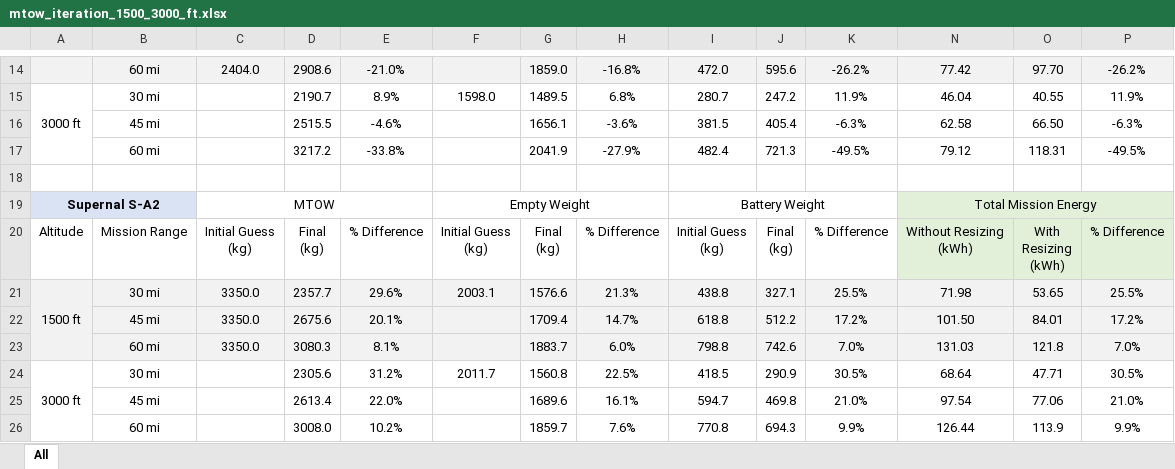
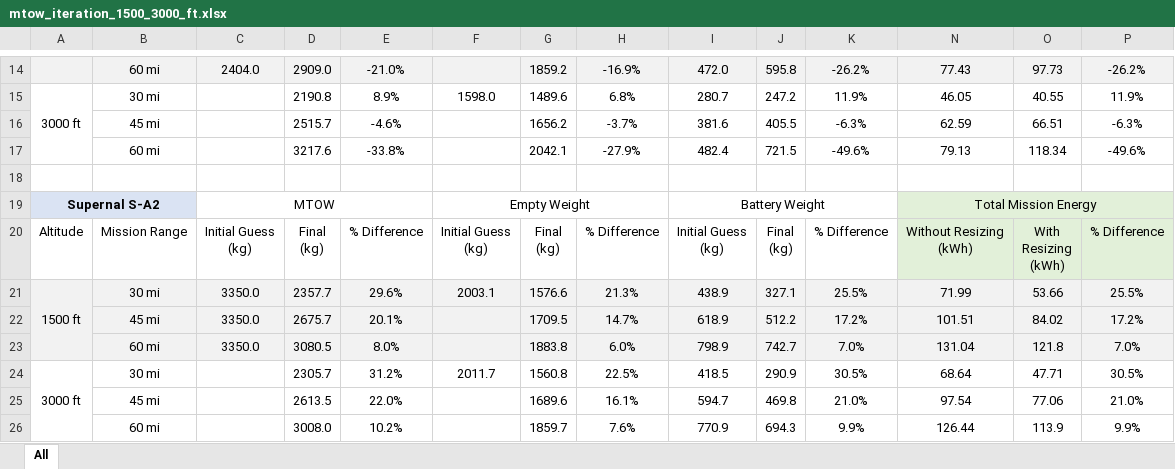
Before and after one commit to starbelt/evtolpy, an Excel workbook: analysis/cfg-case-study/result-summary/weight-analysis/mtow_iteration_1500_3000_ft.xlsx, sheet All, drawn as a sheet; only a part is shown, gaps mark what is left out; values as stored, in another font and other column widths than the file's, no borders; charts and pictures not drawn; removed rows and columns are numbered as before the commit, all else as after; the diff covers the shown part only; the diff names each change by its address in the sheet, - before the commit and + after, or states it on an @@ line.

```diff
--- a/analysis/cfg-case-study/result-summary/weight-analysis/mtow_iteration_1500_3000_ft.xlsx (sheet All)
+++ b/analysis/cfg-case-study/result-summary/weight-analysis/mtow_iteration_1500_3000_ft.xlsx (sheet All)
-D14: 2908.6
+D14: 2909.0
-G14: 1859.0
+G14: 1859.2
-H14: -16.8%
+H14: -16.9%
-J14: 595.6
+J14: 595.8
-N14: 77.42
+N14: 77.43
-O14: 97.70
+O14: 97.73
-D15: 2190.7
+D15: 2190.8
-G15: 1489.5
+G15: 1489.6
-N15: 46.04
+N15: 46.05
-row 16:  | 45 mi |  | 2515.5 | -4.6% |  | 1656.1 | -3.6% | 381.5 | 405.4 | -6.3% | 62.58 | 66.50 | -6.3%
-row 17:  | 60 mi |  | 3217.2 | -33.8% |  | 2041.9 | -27.9% | 482.4 | 721.3 | -49.5% | 79.12 | 118.31 | -49.5%
+row 16:  | 45 mi |  | 2515.7 | -4.6% |  | 1656.2 | -3.7% | 381.6 | 405.5 | -6.3% | 62.59 | 66.51 | -6.3%
+row 17:  | 60 mi |  | 3217.6 | -33.8% |  | 2042.1 | -27.9% | 482.4 | 721.5 | -49.6% | 79.13 | 118.34 | -49.6%
-I21: 438.8
+I21: 438.9
-N21: 71.98
+N21: 71.99
-O21: 53.65
+O21: 53.66
-D22: 2675.6
+D22: 2675.7
-G22: 1709.4
+G22: 1709.5
-I22: 618.8
+I22: 618.9
-N22: 101.50
+N22: 101.51
-O22: 84.01
+O22: 84.02
-D23: 3080.3
+D23: 3080.5
-E23: 8.1%
+E23: 8.0%
-G23: 1883.7
+G23: 1883.8
-I23: 798.8
+I23: 798.9
-J23: 742.6
+J23: 742.7
-N23: 131.03
+N23: 131.04
-D24: 2305.6
+D24: 2305.7
-D25: 2613.4
+D25: 2613.5
-I26: 770.8
+I26: 770.9
```
Also changed, not shown: 31 edited cells elsewhere in this sheet, charts or pictures, analysis/cfg-case-study/result-summary/energy-analysis/energy_1500_3000_ft.xlsx, analysis/cfg-case-study/result-summary/energy-analysis/energy_SOC_1500_3000_ft.xlsx, 2 other files.
